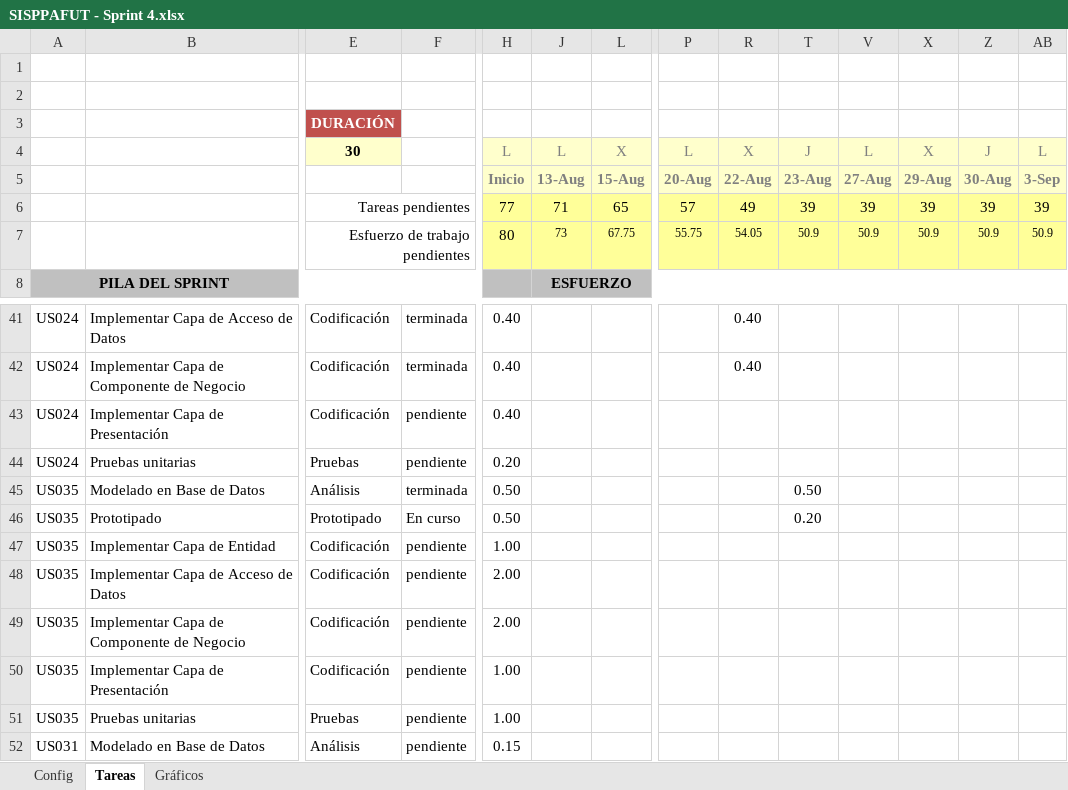
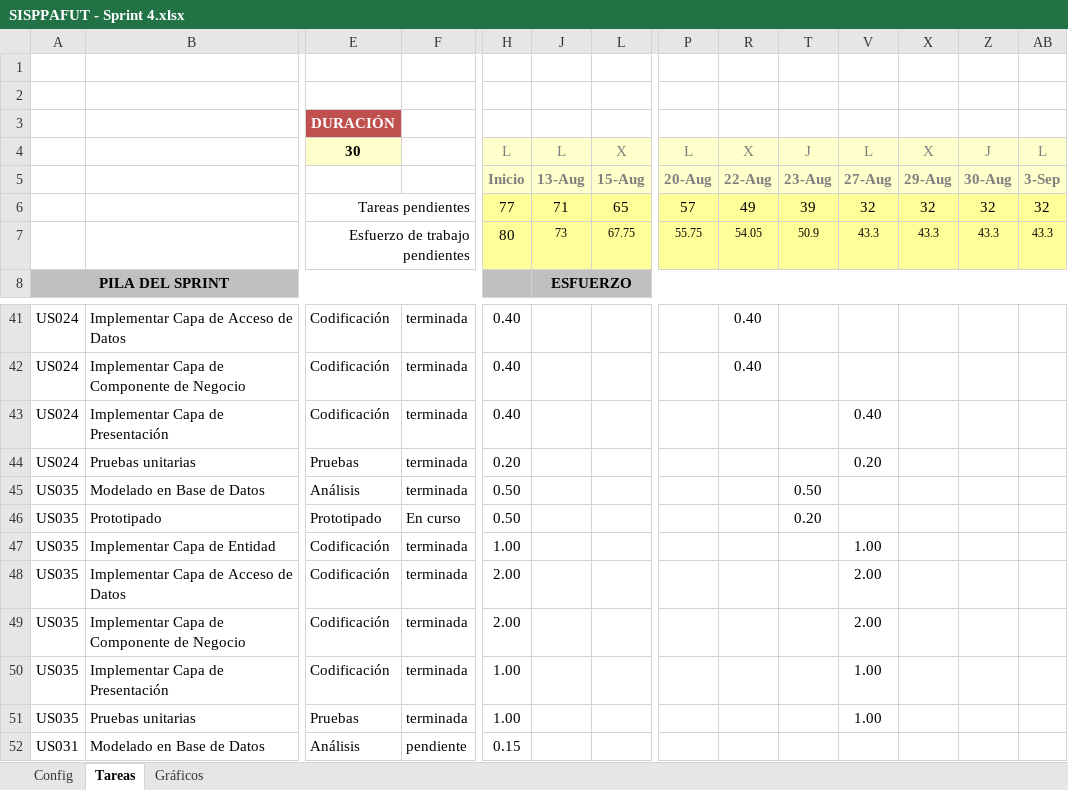
Before and after one commit to michaelrmartinezm/sisppafut, an Excel workbook: Documentos/SISPPAFUT - Sprint 4.xlsx, sheet Tareas, drawn as a sheet; only a part is shown, gaps mark what is left out; values as stored, in another font and other column widths than the file's, no borders; conditional formats not drawn; removed rows and columns are numbered as before the commit, all else as after; rows hold the shown columns only; the diff names each change by its address in the sheet, - before the commit and + after, or states it on an @@ line.

Commit message:
Se actualizó el Excel del Sprint 4

```diff
--- a/Documentos/SISPPAFUT - Sprint 4.xlsx (sheet Tareas)
+++ b/Documentos/SISPPAFUT - Sprint 4.xlsx (sheet Tareas)
-row 6:  |  | Tareas pendientes |  | 77 | 71 | 65 | 57 | 49 | 39 | 39 | 39 | 39 | 39
-row 7:  |  | Esfuerzo de trabajo pendientes |  | 80 | 73 | 67.75 | 55.75 | 54.05 | 50.9 | 50.9 | 50.9 | 50.9 | 50.9
+row 6:  |  | Tareas pendientes |  | 77 | 71 | 65 | 57 | 49 | 39 | 32 | 32 | 32 | 32
+row 7:  |  | Esfuerzo de trabajo pendientes |  | 80 | 73 | 67.75 | 55.75 | 54.05 | 50.9 | 43.3 | 43.3 | 43.3 | 43.3
-F43:F44: pendiente
+F43:F44: terminada
-V43: (empty)
+V43: 0.40
-V44: (empty)
+V44: 0.20
-F47:F51: pendiente
+F47:F51: terminada
-V47: (empty)
+V47: 1.00
-V48:V49: (empty)
+V48:V49: 2.00
-V50:V51: (empty)
+V50:V51: 1.00
```
Also changed, not shown: sheet Gráficos, hidden cells, charts or pictures.
